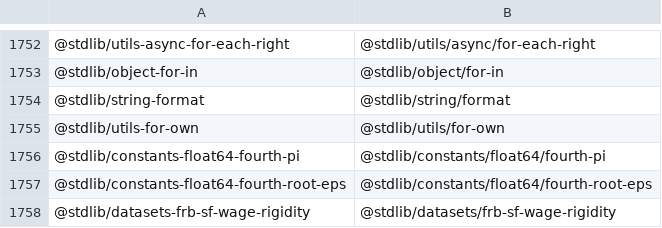
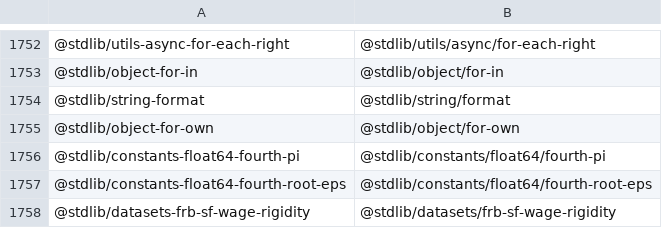
Before and after one commit to stdlib-js/namespace-standalone2pkg, a CSV file: data/data.csv, drawn as a sheet; only a part is shown, gaps mark what is left out; removed rows and columns are numbered as before the commit, all else as after; the diff names each change by its address in the sheet, - before the commit and + after, or states it on an @@ line.

```diff
--- a/data/data.csv
+++ b/data/data.csv
-row 1755: @stdlib/utils-for-own | @stdlib/utils/for-own
+row 1755: @stdlib/object-for-own | @stdlib/object/for-own
```
Also changed, not shown: 1 other file.
